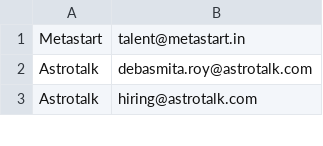
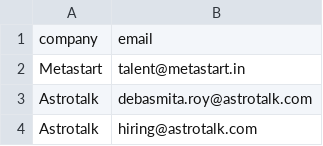
Before and after one commit to Priyansusahoo/company_emails, a CSV file: emails.csv, drawn as a sheet; only a part is shown.

Commit message:
Update emails.csv

```diff
--- a/emails.csv
+++ b/emails.csv
@@ -1 +1,2 @@
+company,email
 Metastart,talent@metastart.in
```
